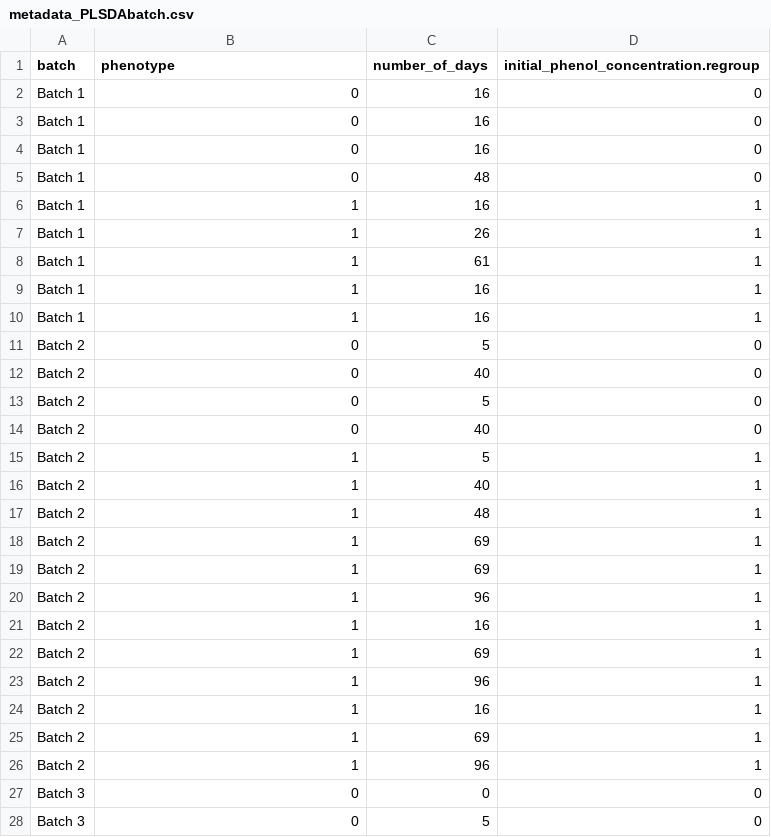
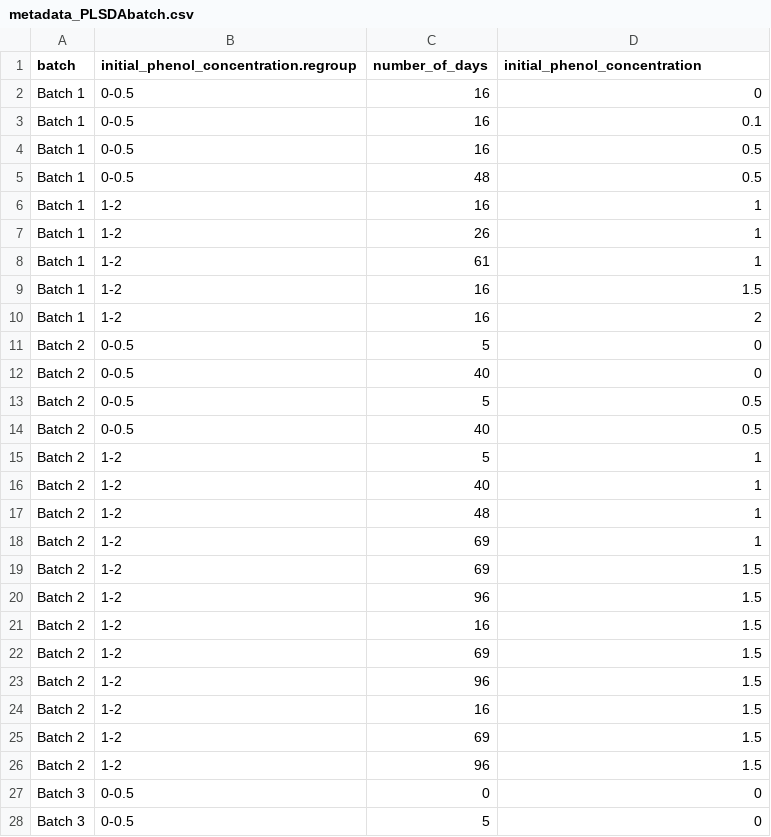
Before and after one commit to gilmore307/mBatchNet, a CSV file: assets/example/metadata_PLSDAbatch.csv, drawn as a sheet; only a part is shown; the diff covers the shown part only.

```diff
--- a/assets/example/metadata_PLSDAbatch.csv
+++ b/assets/example/metadata_PLSDAbatch.csv
@@ -1,28 +1,28 @@
-batch,phenotype,number_of_days,initial_phenol_concentration.regroup
-Batch 1,0,16,0
-Batch 1,0,16,0
-Batch 1,0,16,0
-Batch 1,0,48,0
-Batch 1,1,16,1
-Batch 1,1,26,1
-Batch 1,1,61,1
-Batch 1,1,16,1
-Batch 1,1,16,1
-Batch 2,0,5,0
-Batch 2,0,40,0
-Batch 2,0,5,0
-Batch 2,0,40,0
-Batch 2,1,5,1
-Batch 2,1,40,1
-Batch 2,1,48,1
-Batch 2,1,69,1
-Batch 2,1,69,1
-Batch 2,1,96,1
-Batch 2,1,16,1
-Batch 2,1,69,1
-Batch 2,1,96,1
-Batch 2,1,16,1
-Batch 2,1,69,1
-Batch 2,1,96,1
-Batch 3,0,0,0
-Batch 3,0,5,0
+"batch","initial_phenol_concentration.regroup","number_of_days","initial_phenol_concentration"
+"Batch 1","0-0.5",16,0
+"Batch 1","0-0.5",16,0.1
+"Batch 1","0-0.5",16,0.5
+"Batch 1","0-0.5",48,0.5
+"Batch 1","1-2",16,1
+"Batch 1","1-2",26,1
+"Batch 1","1-2",61,1
+"Batch 1","1-2",16,1.5
+"Batch 1","1-2",16,2
+"Batch 2","0-0.5",5,0
+"Batch 2","0-0.5",40,0
+"Batch 2","0-0.5",5,0.5
+"Batch 2","0-0.5",40,0.5
+"Batch 2","1-2",5,1
+"Batch 2","1-2",40,1
+"Batch 2","1-2",48,1
+"Batch 2","1-2",69,1
+"Batch 2","1-2",69,1.5
+"Batch 2","1-2",96,1.5
+"Batch 2","1-2",16,1.5
+"Batch 2","1-2",69,1.5
+"Batch 2","1-2",96,1.5
+"Batch 2","1-2",16,1.5
+"Batch 2","1-2",69,1.5
+"Batch 2","1-2",96,1.5
+"Batch 3","0-0.5",0,0
+"Batch 3","0-0.5",5,0
```
Also changed, not shown: 79 edited cells elsewhere in this file, assets/example/metadata_MetaDICT.csv, assets/example/metadata_conqur.csv, 9 other files.
